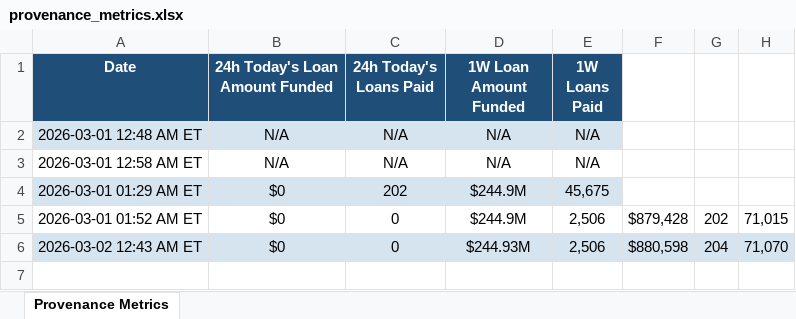
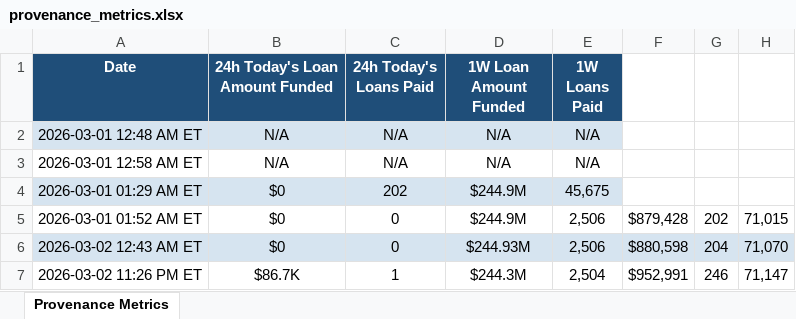
Before and after one commit to iehuanchong/Figure-Scraper, an Excel workbook: provenance_metrics.xlsx, sheet Provenance Metrics, drawn as a sheet; values as stored, in another font and other column widths than the file's, no borders; the diff names each change by its address in the sheet, - before the commit and + after, or states it on an @@ line.

```diff
--- a/provenance_metrics.xlsx (sheet Provenance Metrics)
+++ b/provenance_metrics.xlsx (sheet Provenance Metrics)
+row 7: 2026-03-02 11:26 PM ET | $86.7K | 1 | $244.3M | 2,504 | $952,991 | 246 | 71,147
```
Also changed, not shown: 1 other file.
